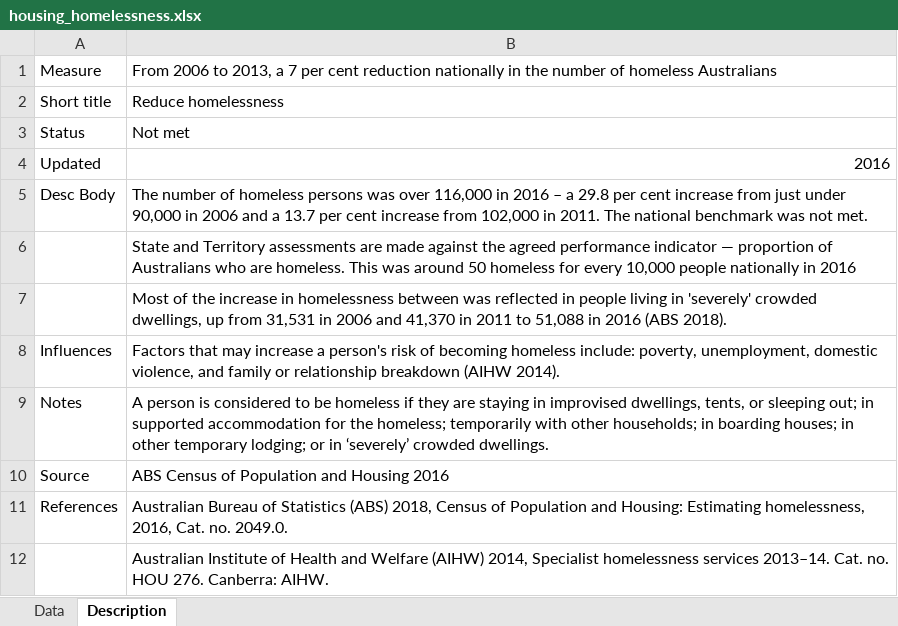
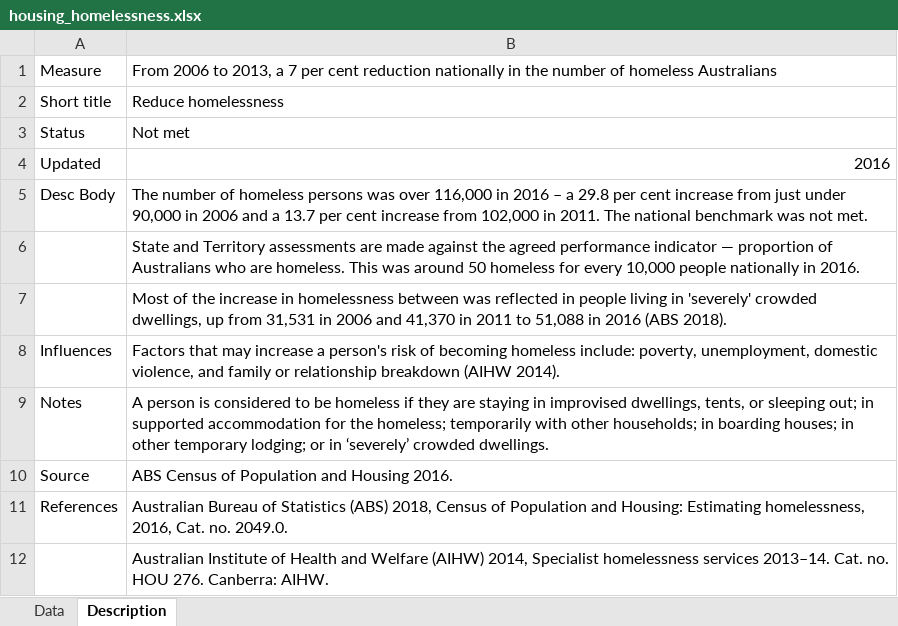
Before and after one commit to data61/Openboard, an Excel workbook: dashboard_loader/housing_homelessness_uploader/housing_homelessness.xlsx, sheet Description, drawn as a sheet; values as stored, in another font and other column widths than the file's, no borders; the diff names each change by its address in the sheet, - before the commit and + after, or states it on an @@ line.

```diff
--- a/dashboard_loader/housing_homelessness_uploader/housing_homelessness.xlsx (sheet Description)
+++ b/dashboard_loader/housing_homelessness_uploader/housing_homelessness.xlsx (sheet Description)
-B6: …nationally in 2016
+B6: …nationally in 2016.
-B10: ABS Census of Population and Housing 2016
+B10: ABS Census of Population and Housing 2016.
```
Also changed, not shown: dashboard_loader/housing_homelessness_npa_uploader/housing_homelessness_npa.xlsx, 2 other files.
